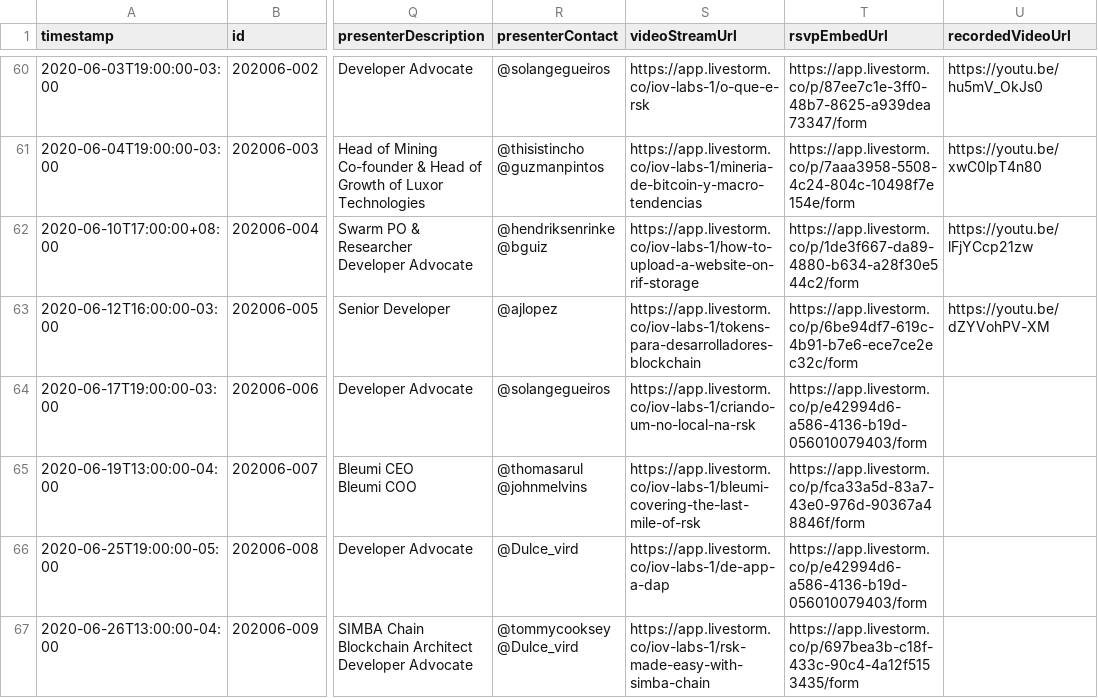
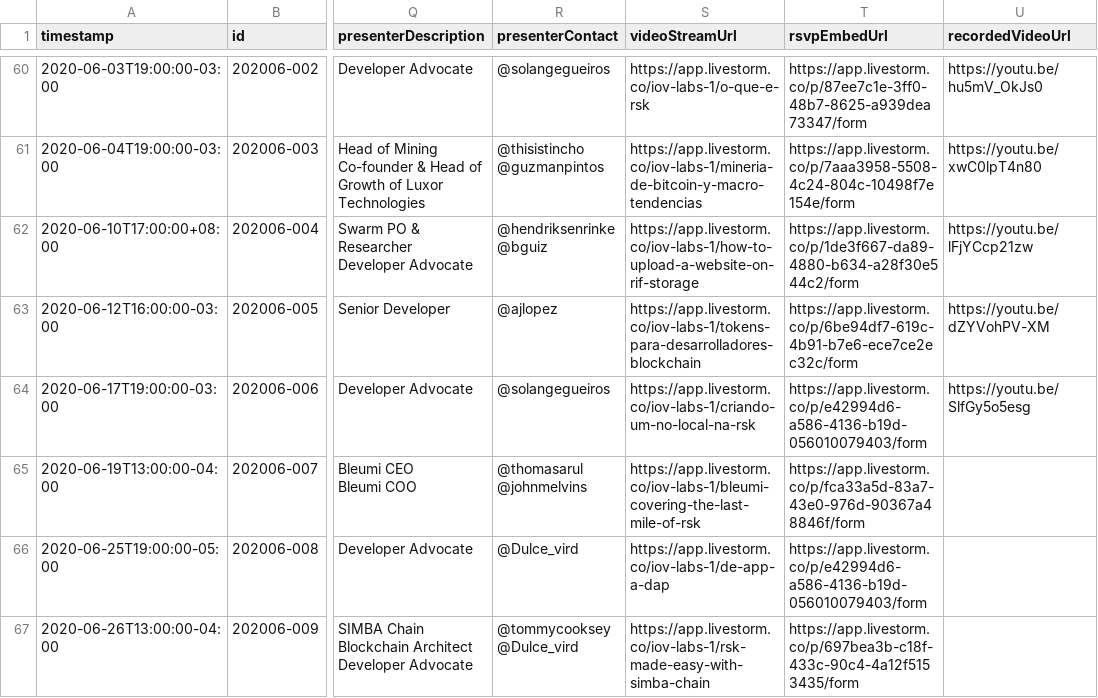
Before and after one commit to rsksmart/devportal-1.0, a CSV file: _data/rsk-published-events.csv, drawn as a sheet; only a part is shown, gaps mark what is left out; the diff covers the shown part only; the diff names each change by its address in the sheet, - before the commit and + after, or states it on an @@ line.

```diff
--- a/_data/rsk-published-events.csv
+++ b/_data/rsk-published-events.csv
-U64 (recordedVideoUrl): (empty)
+U64 (recordedVideoUrl): https://youtu.be/SlfGy5o5esg
```
Also changed, not shown: 8 added rows and 1 edited cell elsewhere in this file, 7 other files.
